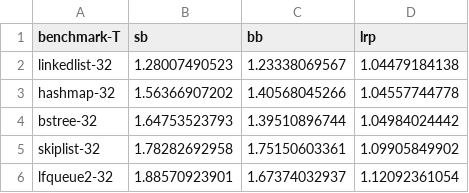
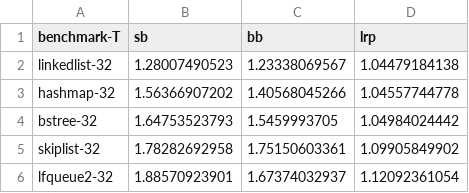
Before and after one commit to dananjayamahesh/primesim, a CSV file: asplos/asplos-result-expected/cached/exec_time.csv, drawn as a sheet.

Commit message:
asplos ae synced with local

```diff
--- a/asplos/asplos-result-expected/cached/exec_time.csv
+++ b/asplos/asplos-result-expected/cached/exec_time.csv
@@ -3,3 +3,3 @@
     hashmap-32 	 1.56366907202 	 1.40568045266 	 1.04557744778 	
-     bstree-32 	 1.64753523793 	 1.39510896744 	 1.04984024442 	
+     bstree-32 	 1.64753523793 	 1.5459993705 	 1.04984024442 	
    skiplist-32 	 1.78282692958 	 1.75150603361 	 1.09905849902 	
```
